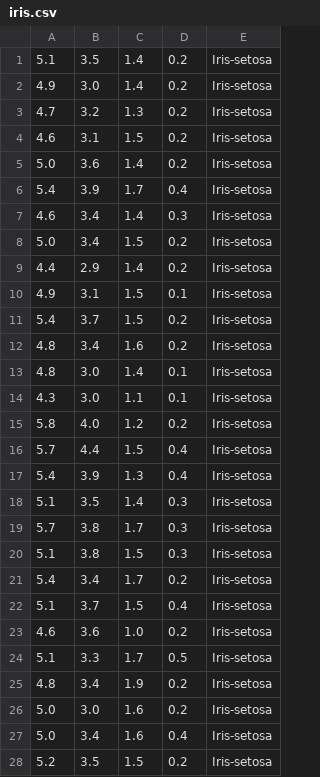
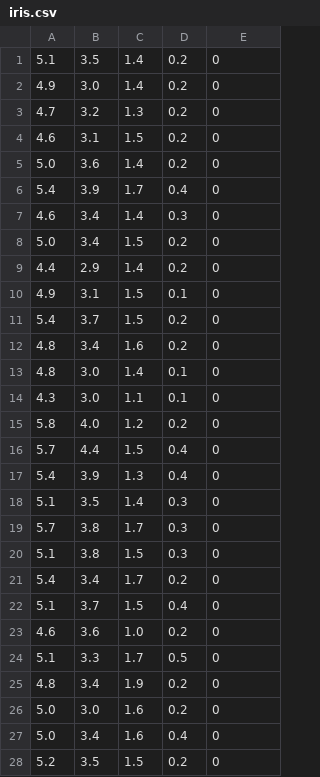
Before and after one commit to shared-processing-unit/processing-unit, a CSV file: __tests__/data/iris.csv, drawn as a sheet; only a part is shown; the diff covers the shown part only.

```diff
--- a/__tests__/data/iris.csv
+++ b/__tests__/data/iris.csv
@@ -1,28 +1,28 @@
-5.1,3.5,1.4,0.2,Iris-setosa
-4.9,3.0,1.4,0.2,Iris-setosa
-4.7,3.2,1.3,0.2,Iris-setosa
-4.6,3.1,1.5,0.2,Iris-setosa
-5.0,3.6,1.4,0.2,Iris-setosa
-5.4,3.9,1.7,0.4,Iris-setosa
-4.6,3.4,1.4,0.3,Iris-setosa
-5.0,3.4,1.5,0.2,Iris-setosa
-4.4,2.9,1.4,0.2,Iris-setosa
-4.9,3.1,1.5,0.1,Iris-setosa
-5.4,3.7,1.5,0.2,Iris-setosa
-4.8,3.4,1.6,0.2,Iris-setosa
-4.8,3.0,1.4,0.1,Iris-setosa
-4.3,3.0,1.1,0.1,Iris-setosa
-5.8,4.0,1.2,0.2,Iris-setosa
-5.7,4.4,1.5,0.4,Iris-setosa
-5.4,3.9,1.3,0.4,Iris-setosa
-5.1,3.5,1.4,0.3,Iris-setosa
-5.7,3.8,1.7,0.3,Iris-setosa
-5.1,3.8,1.5,0.3,Iris-setosa
-5.4,3.4,1.7,0.2,Iris-setosa
-5.1,3.7,1.5,0.4,Iris-setosa
-4.6,3.6,1.0,0.2,Iris-setosa
-5.1,3.3,1.7,0.5,Iris-setosa
-4.8,3.4,1.9,0.2,Iris-setosa
-5.0,3.0,1.6,0.2,Iris-setosa
-5.0,3.4,1.6,0.4,Iris-setosa
-5.2,3.5,1.5,0.2,Iris-setosa
+5.1,3.5,1.4,0.2,0
+4.9,3.0,1.4,0.2,0
+4.7,3.2,1.3,0.2,0
+4.6,3.1,1.5,0.2,0
+5.0,3.6,1.4,0.2,0
+5.4,3.9,1.7,0.4,0
+4.6,3.4,1.4,0.3,0
+5.0,3.4,1.5,0.2,0
+4.4,2.9,1.4,0.2,0
+4.9,3.1,1.5,0.1,0
+5.4,3.7,1.5,0.2,0
+4.8,3.4,1.6,0.2,0
+4.8,3.0,1.4,0.1,0
+4.3,3.0,1.1,0.1,0
+5.8,4.0,1.2,0.2,0
+5.7,4.4,1.5,0.4,0
+5.4,3.9,1.3,0.4,0
+5.1,3.5,1.4,0.3,0
+5.7,3.8,1.7,0.3,0
+5.1,3.8,1.5,0.3,0
+5.4,3.4,1.7,0.2,0
+5.1,3.7,1.5,0.4,0
+4.6,3.6,1.0,0.2,0
+5.1,3.3,1.7,0.5,0
+4.8,3.4,1.9,0.2,0
+5.0,3.0,1.6,0.2,0
+5.0,3.4,1.6,0.4,0
+5.2,3.5,1.5,0.2,0
```
Also changed, not shown: 122 edited cells elsewhere in this file, 10 other files.
